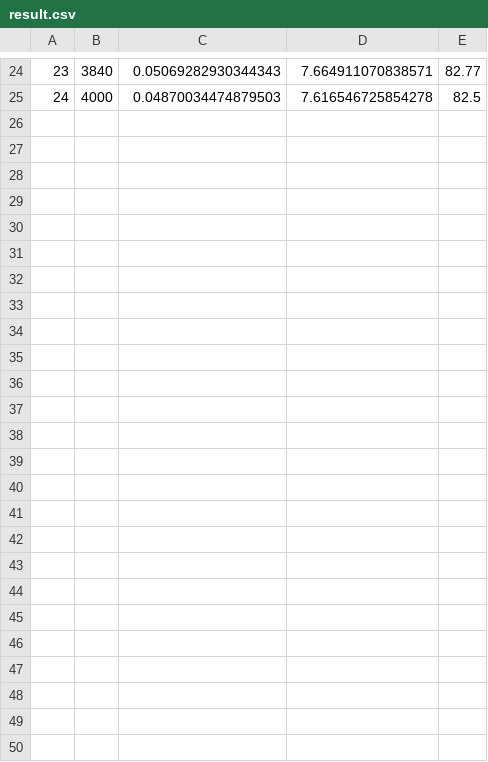
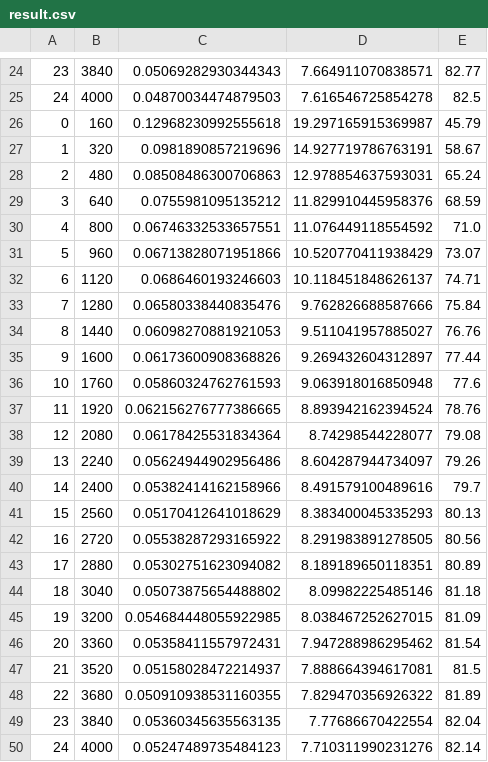
Before and after one commit to Gooooooogo/fedml, a CSV file: result.csv, drawn as a sheet; only a part is shown, gaps mark what is left out; the diff names each change by its address in the sheet, - before the commit and + after, or states it on an @@ line.

Commit message:
new

```diff
--- a/result.csv
+++ b/result.csv
+row 26: 0 | 160 | 0.12968230992555618 | 19.297165915369987 | 45.79
+row 27: 1 | 320 | 0.0981890857219696 | 14.927719786763191 | 58.67
+row 28: 2 | 480 | 0.08508486300706863 | 12.978854637593031 | 65.24
+row 29: 3 | 640 | 0.0755981095135212 | 11.829910445958376 | 68.59
+row 30: 4 | 800 | 0.06746332533657551 | 11.076449118554592 | 71.0
+row 31: 5 | 960 | 0.06713828071951866 | 10.520770411938429 | 73.07
+row 32: 6 | 1120 | 0.0686460193246603 | 10.118451848626137 | 74.71
+row 33: 7 | 1280 | 0.06580338440835476 | 9.762826688587666 | 75.84
+row 34: 8 | 1440 | 0.06098270881921053 | 9.511041957885027 | 76.76
+row 35: 9 | 1600 | 0.06173600908368826 | 9.269432604312897 | 77.44
+row 36: 10 | 1760 | 0.05860324762761593 | 9.063918016850948 | 77.6
+row 37: 11 | 1920 | 0.062156276777386665 | 8.893942162394524 | 78.76
+row 38: 12 | 2080 | 0.06178425531834364 | 8.74298544228077 | 79.08
+row 39: 13 | 2240 | 0.05624944902956486 | 8.604287944734097 | 79.26
+row 40: 14 | 2400 | 0.05382414162158966 | 8.491579100489616 | 79.7
+row 41: 15 | 2560 | 0.05170412641018629 | 8.383400045335293 | 80.13
+row 42: 16 | 2720 | 0.05538287293165922 | 8.291983891278505 | 80.56
+row 43: 17 | 2880 | 0.05302751623094082 | 8.189189650118351 | 80.89
+row 44: 18 | 3040 | 0.05073875654488802 | 8.09982225485146 | 81.18
+row 45: 19 | 3200 | 0.054684448055922985 | 8.038467252627015 | 81.09
+row 46: 20 | 3360 | 0.05358411557972431 | 7.947288986295462 | 81.54
+row 47: 21 | 3520 | 0.05158028472214937 | 7.888664394617081 | 81.5
+row 48: 22 | 3680 | 0.050910938531160355 | 7.829470356926322 | 81.89
+row 49: 23 | 3840 | 0.05360345635563135 | 7.77686670422554 | 82.04
+row 50: 24 | 4000 | 0.05247489735484123 | 7.710311990231276 | 82.14
```
